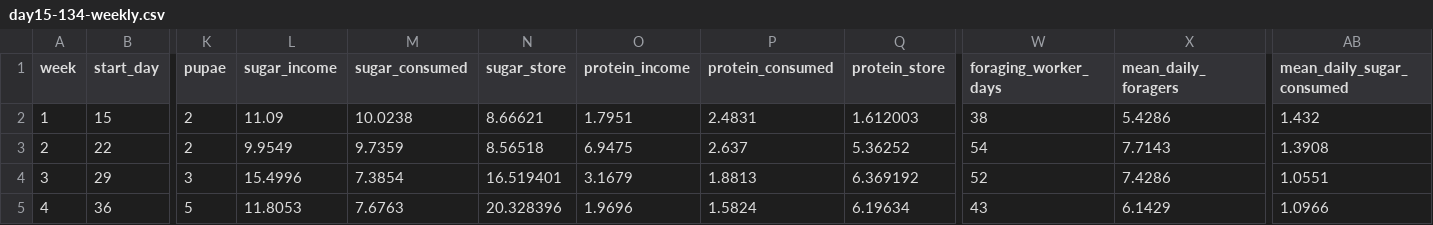
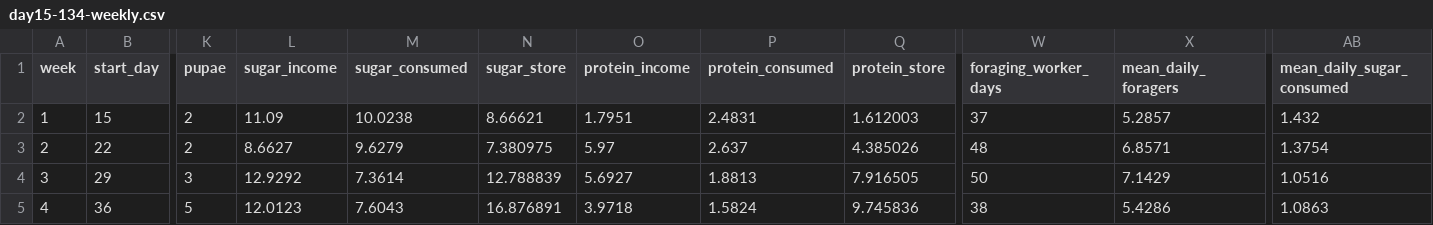
Before and after one commit to davidcatcat/antempire, a CSV file: reports/day15-134-weekly.csv, drawn as a sheet; only a part is shown, gaps mark what is left out; the diff covers the shown part only; the diff names each change by its address in the sheet, - before the commit and + after, or states it on an @@ line.

```diff
--- a/reports/day15-134-weekly.csv
+++ b/reports/day15-134-weekly.csv
-W2 (foraging_worker_days): 38
+W2 (foraging_worker_days): 37
-X2 (mean_daily_foragers): 5.4286
+X2 (mean_daily_foragers): 5.2857
-L3 (sugar_income): 9.9549
+L3 (sugar_income): 8.6627
-M3 (sugar_consumed): 9.7359
+M3 (sugar_consumed): 9.6279
-N3 (sugar_store): 8.56518
+N3 (sugar_store): 7.380975
-O3 (protein_income): 6.9475
+O3 (protein_income): 5.97
-Q3 (protein_store): 5.36252
+Q3 (protein_store): 4.385026
-W3 (foraging_worker_days): 54
+W3 (foraging_worker_days): 48
-X3 (mean_daily_foragers): 7.7143
+X3 (mean_daily_foragers): 6.8571
-AB3 (mean_daily_sugar_consumed): 1.3908
+AB3 (mean_daily_sugar_consumed): 1.3754
-L4 (sugar_income): 15.4996
+L4 (sugar_income): 12.9292
-M4 (sugar_consumed): 7.3854
+M4 (sugar_consumed): 7.3614
-N4 (sugar_store): 16.519401
+N4 (sugar_store): 12.788839
-O4 (protein_income): 3.1679
+O4 (protein_income): 5.6927
-Q4 (protein_store): 6.369192
+Q4 (protein_store): 7.916505
-W4 (foraging_worker_days): 52
+W4 (foraging_worker_days): 50
-X4 (mean_daily_foragers): 7.4286
+X4 (mean_daily_foragers): 7.1429
-AB4 (mean_daily_sugar_consumed): 1.0551
+AB4 (mean_daily_sugar_consumed): 1.0516
-L5 (sugar_income): 11.8053
+L5 (sugar_income): 12.0123
-M5 (sugar_consumed): 7.6763
+M5 (sugar_consumed): 7.6043
-N5 (sugar_store): 20.328396
+N5 (sugar_store): 16.876891
-O5 (protein_income): 1.9696
+O5 (protein_income): 3.9718
-Q5 (protein_store): 6.19634
+Q5 (protein_store): 9.745836
-W5 (foraging_worker_days): 43
+W5 (foraging_worker_days): 38
-X5 (mean_daily_foragers): 6.1429
+X5 (mean_daily_foragers): 5.4286
-AB5 (mean_daily_sugar_consumed): 1.0966
+AB5 (mean_daily_sugar_consumed): 1.0863
```
Also changed, not shown: 98 edited cells elsewhere in this file, reports/day15-134-daily.csv, reports/day15-134-v5-20seeds-weekly.csv, 3 other files.
